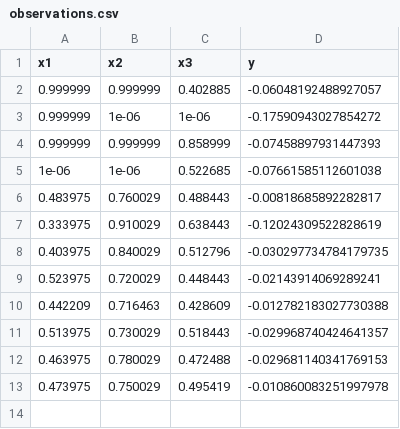
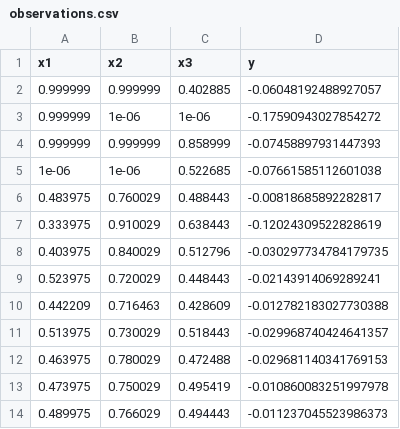
Before and after one commit to Junhonguk/Imperial_ML_AI_Capstone_Project, a CSV file: data/function_3/observations.csv, drawn as a sheet; the diff names each change by its address in the sheet, - before the commit and + after, or states it on an @@ line.

```diff
--- a/data/function_3/observations.csv
+++ b/data/function_3/observations.csv
+row 14: 0.489975 | 0.766029 | 0.494443 | -0.011237045523986373
```
Also changed, not shown: data/function_4/observations.csv, data/function_6/observations.csv, 35 other files.
